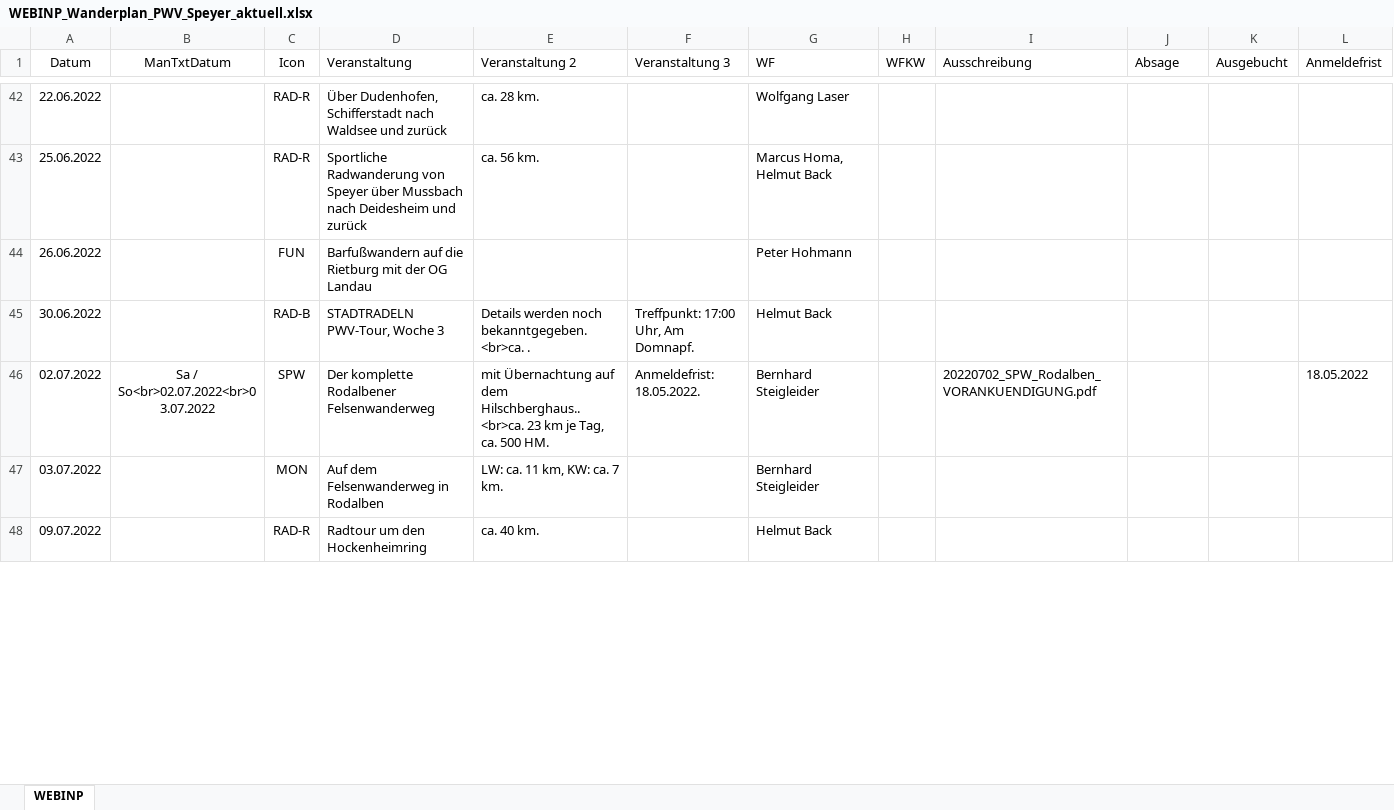
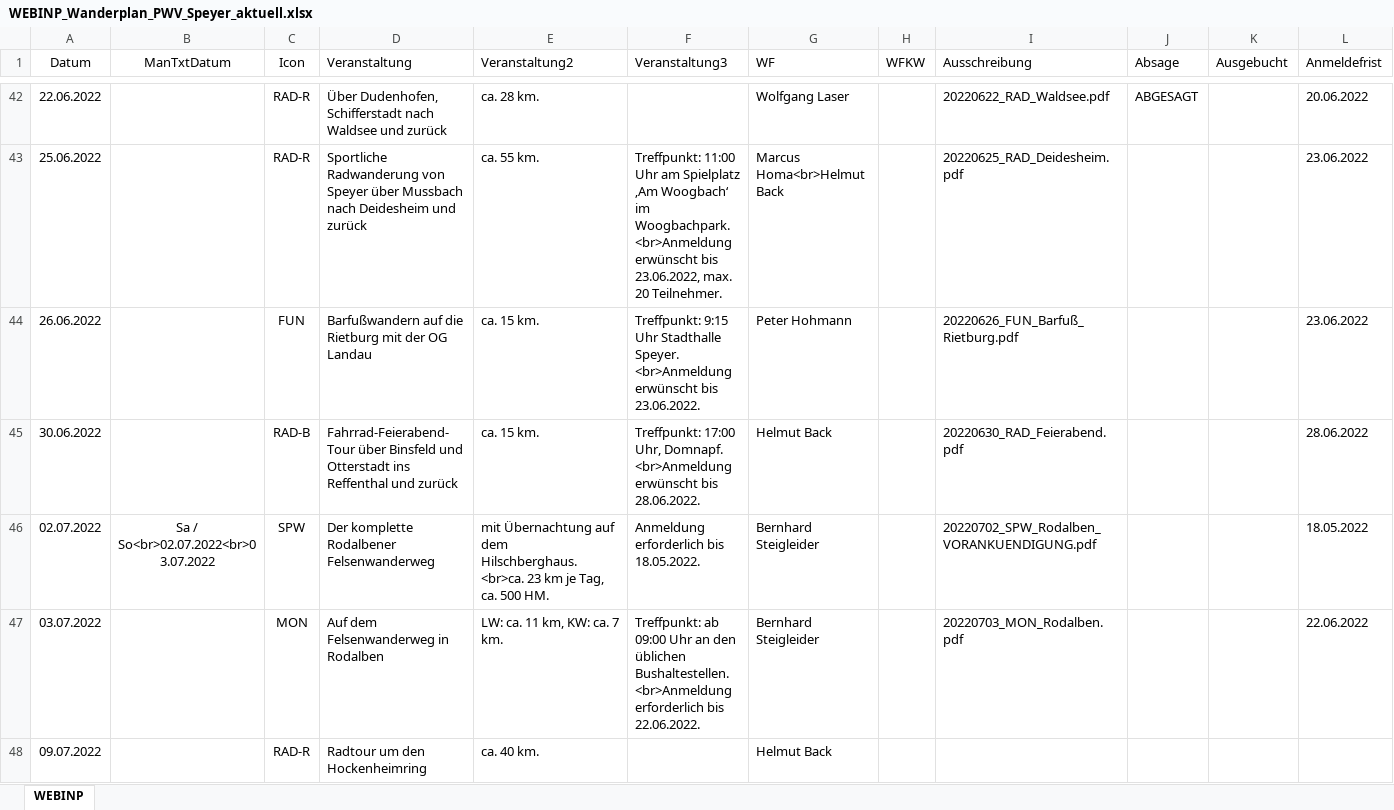
Before and after one commit to tmeigen/wanderplan, an Excel workbook: WEBINP_Wanderplan_PWV_Speyer_aktuell.xlsx, sheet WEBINP, drawn as a sheet; only a part is shown, gaps mark what is left out; values as stored, in another font and other column widths than the file's, no borders; conditional formats not drawn; the diff covers the shown part only; the diff names each change by its address in the sheet, - before the commit and + after, or states it on an @@ line.

Commit message:
Keine Anmeldung für abgesagte Termine

```diff
--- a/WEBINP_Wanderplan_PWV_Speyer_aktuell.xlsx (sheet WEBINP)
+++ b/WEBINP_Wanderplan_PWV_Speyer_aktuell.xlsx (sheet WEBINP)
-E1: Veranstaltung 2
+E1: Veranstaltung2
-F1: Veranstaltung 3
+F1: Veranstaltung3
-I42 (Ausschreibung): (empty)
+I42 (Ausschreibung): 20220622_RAD_Waldsee.pdf
-J42 (Absage): (empty)
+J42 (Absage): ABGESAGT
-L42 (Anmeldefrist): (empty)
+L42 (Anmeldefrist): 20.06.2022
-E43 (Veranstaltung2): ca. 56 km.
+E43 (Veranstaltung2): ca. 55 km.
-F43 (Veranstaltung3): (empty)
+F43 (Veranstaltung3): Treffpunkt: 11:00 Uhr am Spielplatz ‚Am Woogbach‘ im Woogbachpark. <br>Anmeldung erwünscht bis 23.06.2022, max. 20 Teilnehmer.
-G43 (WF): Marcus Homa, Helmut Back
+G43 (WF): Marcus Homa<br>Helmut Back
-I43 (Ausschreibung): (empty)
+I43 (Ausschreibung): 20220625_RAD_Deidesheim.pdf
-L43:L44 (Anmeldefrist): (empty)
+L43:L44 (Anmeldefrist): 23.06.2022
-E44 (Veranstaltung2): (empty)
+E44 (Veranstaltung2): ca. 15 km.
-F44 (Veranstaltung3): (empty)
+F44 (Veranstaltung3): Treffpunkt: 9:15 Uhr Stadthalle Speyer. <br>Anmeldung erwünscht bis 23.06.2022.
-I44 (Ausschreibung): (empty)
+I44 (Ausschreibung): 20220626_FUN_Barfuß_Rietburg.pdf
-D45 (Veranstaltung): STADTRADELN PWV-Tour, Woche 3
+D45 (Veranstaltung): Fahrrad-Feierabend-Tour über Binsfeld und Otterstadt ins Reffenthal und zurück
-E45 (Veranstaltung2): Details werden noch bekanntgegeben.<br>ca. .
+E45 (Veranstaltung2): ca. 15 km.
-F45 (Veranstaltung3): …17:00 Uhr, Am Domnapf.
+F45 (Veranstaltung3): …17:00 Uhr, Domnapf. <br>Anmeldung erwünscht bis 28.06.2022.
-I45 (Ausschreibung): (empty)
+I45 (Ausschreibung): 20220630_RAD_Feierabend.pdf
-L45 (Anmeldefrist): (empty)
+L45 (Anmeldefrist): 28.06.2022
-E46 (Veranstaltung2): …auf dem Hilschberghaus..<br>ca. 23 km…
+E46 (Veranstaltung2): …auf dem Hilschberghaus.<br>ca. 23 km…
-F46 (Veranstaltung3): Anmeldefrist: 18.05.2022.
+F46 (Veranstaltung3): Anmeldung erforderlich bis 18.05.2022.
-F47 (Veranstaltung3): (empty)
+F47 (Veranstaltung3): Treffpunkt: ab 09:00 Uhr an den üblichen Bushaltestellen. <br>Anmeldung erforderlich bis 22.06.2022.
-I47 (Ausschreibung): (empty)
+I47 (Ausschreibung): 20220703_MON_Rodalben.pdf
-L47 (Anmeldefrist): (empty)
+L47 (Anmeldefrist): 22.06.2022
```
Also changed, not shown: 52 edited cells elsewhere in this sheet, 5 other files.
